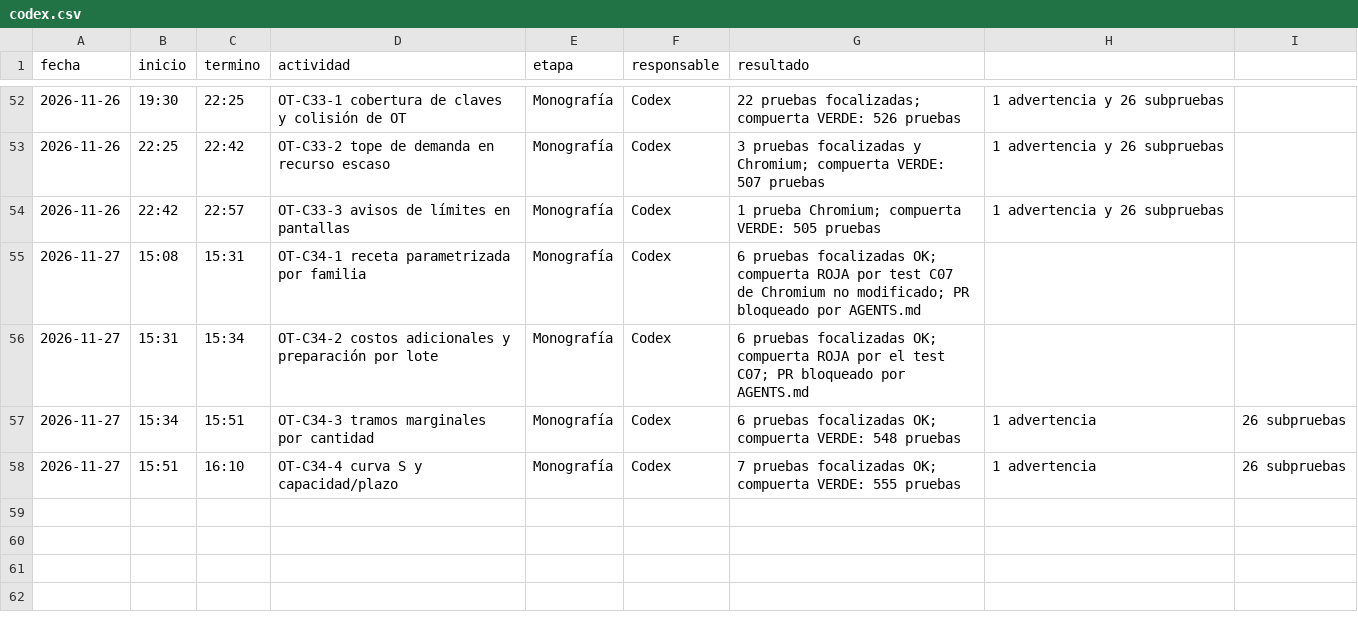
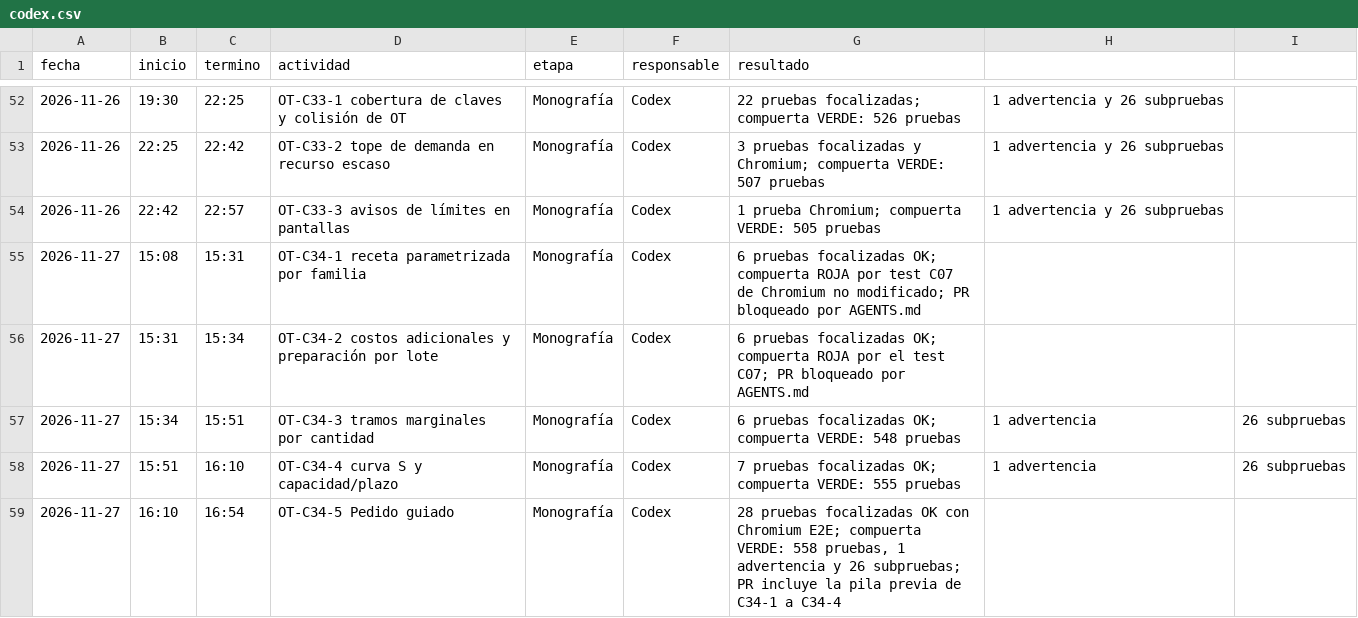
Before and after one commit to patrickpaucara-eng/sistema-costos-consolidado, a CSV file: docs/entrega/tiempos/codex.csv, drawn as a sheet; only a part is shown, gaps mark what is left out; the diff names each change by its address in the sheet, - before the commit and + after, or states it on an @@ line.

Commit message:
Registra tiempo de C34-5

```diff
--- a/docs/entrega/tiempos/codex.csv
+++ b/docs/entrega/tiempos/codex.csv
+row 59: 2026-11-27 | 16:10 | 16:54 | OT-C34-5 Pedido guiado | Monografía | Codex | 28 pruebas focalizadas OK con Chromium E2E; compuerta VERDE: 558 pruebas, 1 advertencia y 26 subpruebas; PR incluye la pila previa de C34-1 a C34-4
```
